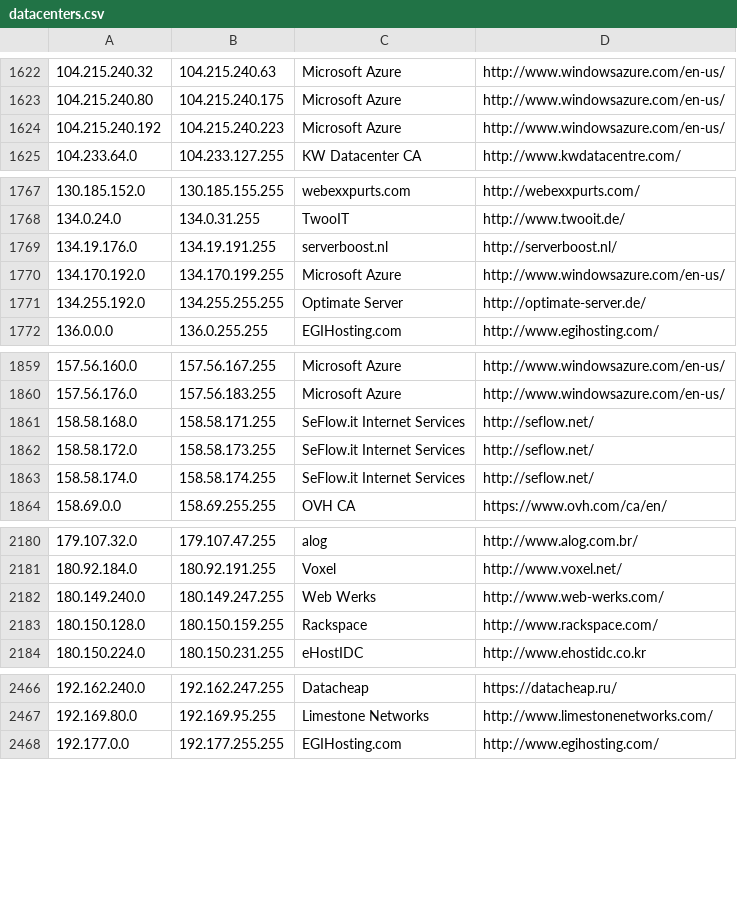
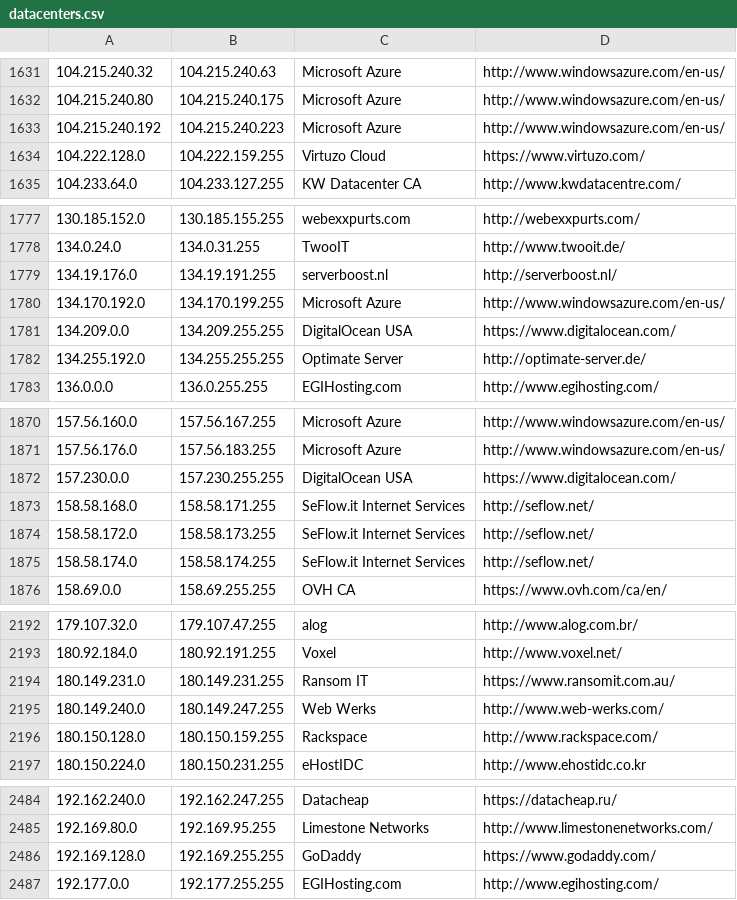
Before and after one commit to austintoot40/pokemon-showdown, a CSV file: config/datacenters.csv, drawn as a sheet; only a part is shown, gaps mark what is left out; the diff covers the shown part only.

```diff
--- a/config/datacenters.csv
+++ b/config/datacenters.csv
@@ -1624,2 +1633,3 @@
 104.215.240.192,104.215.240.223,Microsoft Azure,http://www.windowsazure.com/en-us/
+104.222.128.0,104.222.159.255,Virtuzo Cloud,https://www.virtuzo.com/
 104.233.64.0,104.233.127.255,KW Datacenter CA,http://www.kwdatacentre.com/
@@ -1770,2 +1780,3 @@
 134.170.192.0,134.170.199.255,Microsoft Azure,http://www.windowsazure.com/en-us/
+134.209.0.0,134.209.255.255,DigitalOcean USA,https://www.digitalocean.com/
 134.255.192.0,134.255.255.255,Optimate Server,http://optimate-server.de/
@@ -1860,2 +1871,3 @@
 157.56.176.0,157.56.183.255,Microsoft Azure,http://www.windowsazure.com/en-us/
+157.230.0.0,157.230.255.255,DigitalOcean USA,https://www.digitalocean.com/
 158.58.168.0,158.58.171.255,SeFlow.it Internet Services,http://seflow.net/
@@ -2181,2 +2193,3 @@
 180.92.184.0,180.92.191.255,Voxel,http://www.voxel.net/
+180.149.231.0,180.149.231.255,Ransom IT,https://www.ransomit.com.au/
 180.149.240.0,180.149.247.255,Web Werks,http://www.web-werks.com/
@@ -2467,2 +2485,3 @@
 192.169.80.0,192.169.95.255,Limestone Networks,http://www.limestonenetworks.com/
+192.169.128.0,192.169.255.255,GoDaddy,https://www.godaddy.com/
 192.177.0.0,192.177.255.255,EGIHosting.com,http://www.egihosting.com/
```
Also changed, not shown: 19 added rows and 3 edited cells elsewhere in this file.
